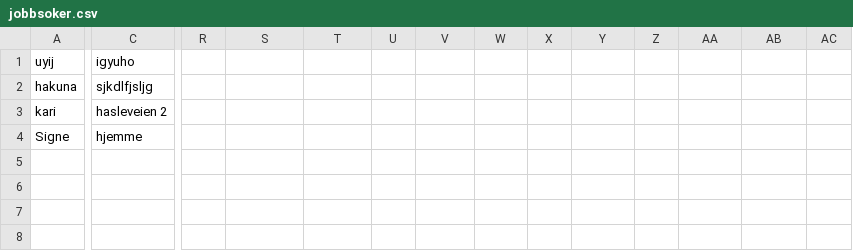
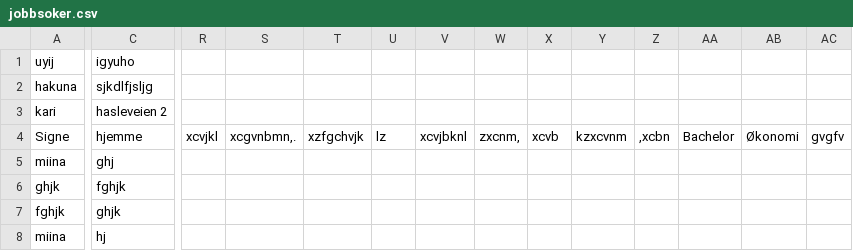
Before and after one commit to AnamaP/Semesteroppgave_PU2019, a CSV file: jobbsoker.csv, drawn as a sheet; only a part is shown, gaps mark what is left out; rows hold the shown columns only; the diff covers the shown part only; the diff names each change by its address in the sheet, - before the commit and + after, or states it on an @@ line.

```diff
--- a/jobbsoker.csv
+++ b/jobbsoker.csv
-R4: (empty)
+R4: xcvjkl
-S4: (empty)
+S4: xcgvnbmn,.
-T4: (empty)
+T4: xzfgchvjk
-U4: (empty)
+U4: lz
-V4: (empty)
+V4: xcvjbknl
-W4: (empty)
+W4: zxcnm,
-X4: (empty)
+X4: xcvb
-Y4: (empty)
+Y4: kzxcvnm
-Z4: (empty)
+Z4: ,xcbn
-AA4: (empty)
+AA4: Bachelor
-AB4: (empty)
+AB4: Økonomi
-AC4: (empty)
+AC4: gvgfv
+row 5: miina | ghj
+row 6: ghjk | fghjk
+row 7: fghjk | ghjk
+row 8: miina | hj
```
Also changed, not shown: 5 edited cells elsewhere in this file, 15 other files.
